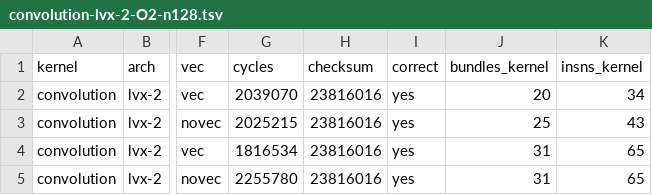
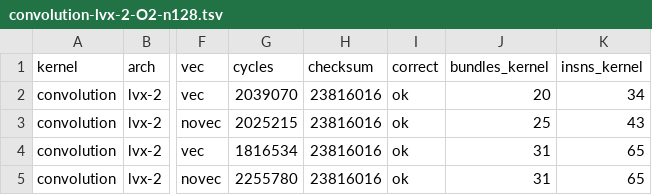
Before and after one commit to bddinechin/lvx-kernels, a TSV file: results/convolution-lvx-2-O2-n128.tsv, drawn as a sheet; only a part is shown, gaps mark what is left out; the diff names each change by its address in the sheet, - before the commit and + after, or states it on an @@ line.

```diff
--- a/results/convolution-lvx-2-O2-n128.tsv
+++ b/results/convolution-lvx-2-O2-n128.tsv
-I2:I5 (correct): yes
+I2:I5 (correct): ok
```
Also changed, not shown: results/mandelbrot-lvx-2-O2-64x64i64.tsv, results/mandelbrot_masked-lvx-2-O2-64x64i64v4-noexit.tsv, 2 other files.
